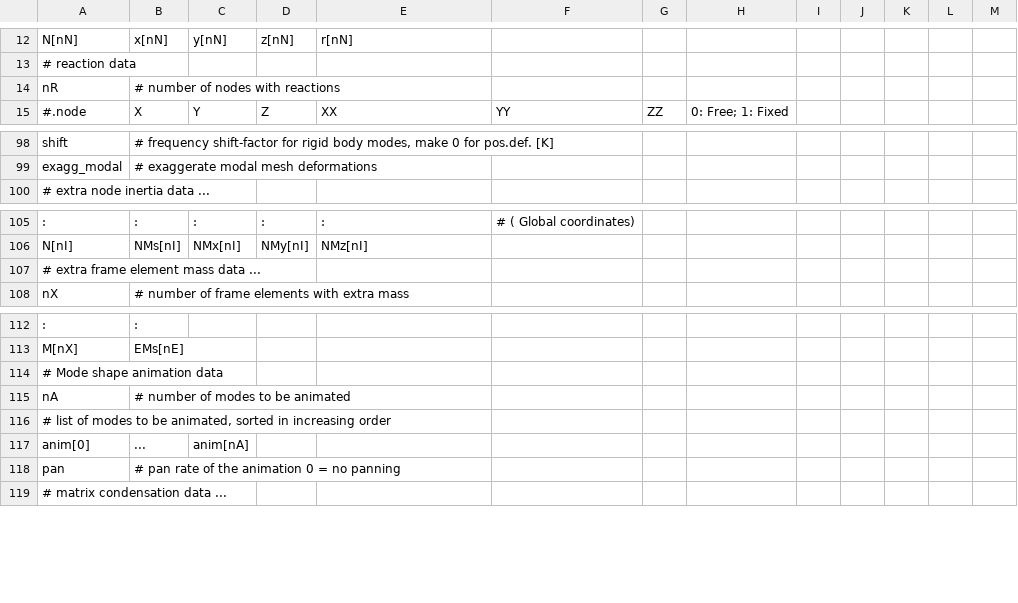
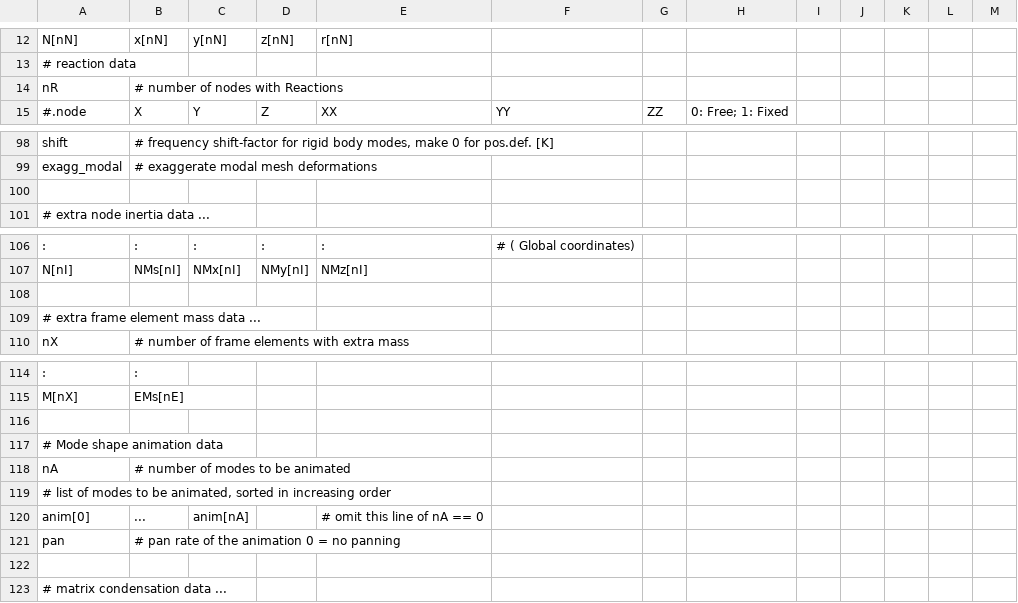
Before and after one commit to Konstantin8105/History_frame3DD, a CSV file: doc/template.csv, drawn as a sheet; only a part is shown, gaps mark what is left out; addresses are those after the commit; the diff names each change by its address in the sheet, - before the commit and + after, or states it on an @@ line.

```diff
--- a/doc/template.csv
+++ b/doc/template.csv
-B14: # number of nodes with reactions
+B14: # number of nodes with Reactions
+row 100: (empty)
+row 108: (empty)
+row 116: (empty)
-E120: (empty)
+E120: # omit this line of nA == 0
+row 122: (empty)
```
Also changed, not shown: 26 other files.
